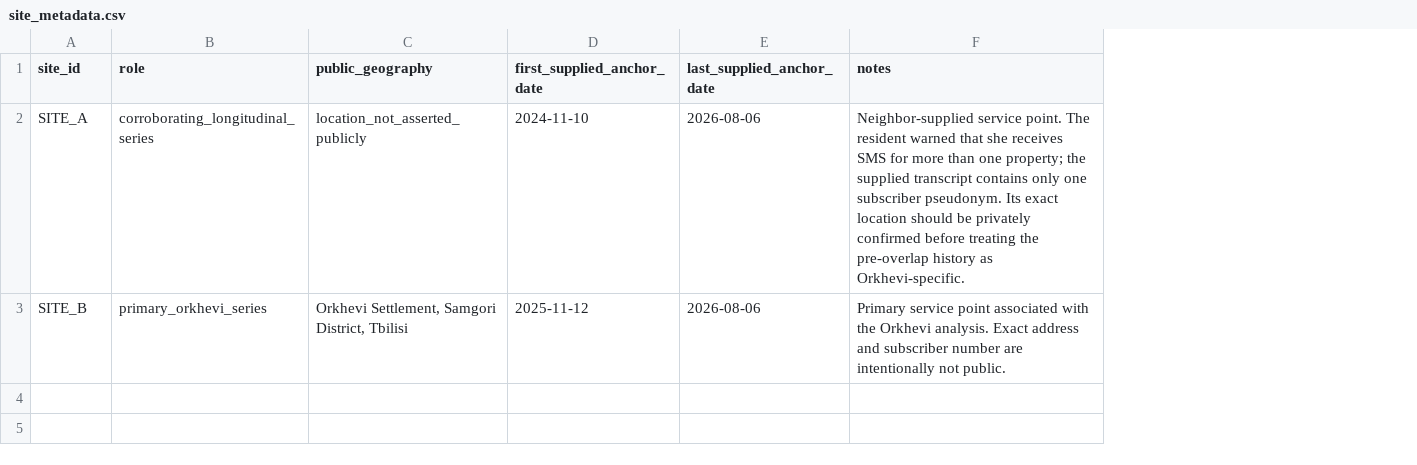
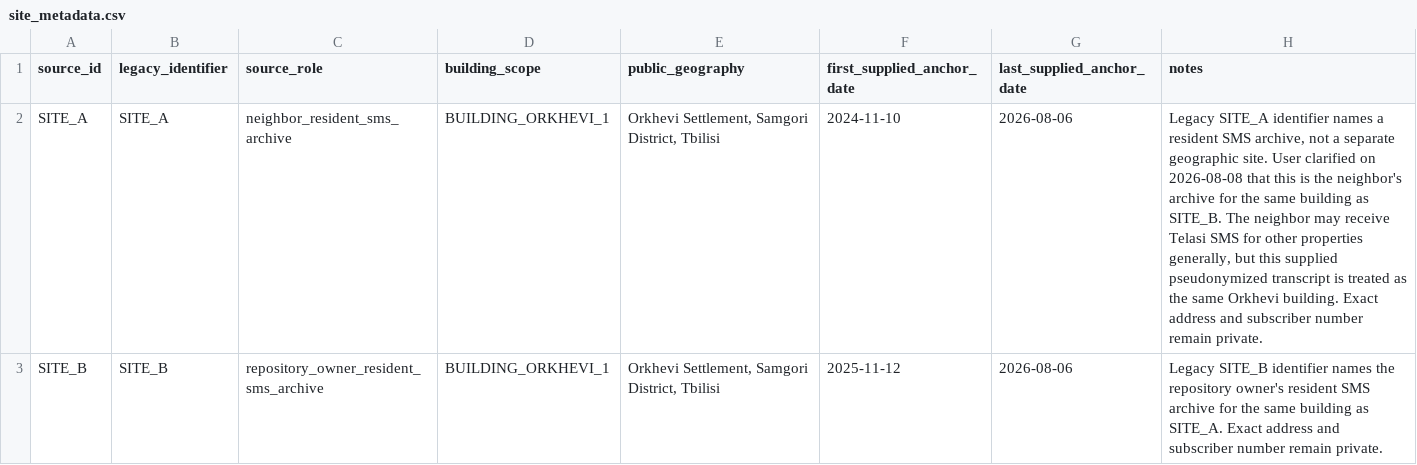
Before and after one commit to DavidOsipov/telasi-orkhevi-settlement-outage-analysis, a CSV file: data/site_metadata.csv, drawn as a sheet; removed rows and columns are numbered as before the commit, all else as after; the diff names each change by its address in the sheet, - before the commit and + after, or states it on an @@ line.

Commit message:
Correct SITE_A/SITE_B as same-building resident sources

```diff
--- a/data/site_metadata.csv
+++ b/data/site_metadata.csv
-column B (role), rows 2-3: corroborating_longitudinal_series | primary_orkhevi_series
+column B (legacy_identifier), rows 2-3: SITE_A | SITE_B
+column C (source_role), rows 2-3: neighbor_resident_sms_archive | repository_owner_resident_sms_archive
+column D (building_scope), rows 2-3: BUILDING_ORKHEVI_1 | BUILDING_ORKHEVI_1
-A1: site_id
+A1: source_id
-E2 (public_geography): location_not_asserted_publicly
+E2 (public_geography): Orkhevi Settlement, Samgori District, Tbilisi
-H2 (notes): Neighbor-supplied service point. The resident warned that she receives SMS for more than one property; the supplied transcript contains only one subscriber pseudonym. Its exact location should be privately confirmed before treating the pre-overlap history as Orkhevi-specific.
+H2 (notes): Legacy SITE_A identifier names a resident SMS archive, not a separate geographic site. User clarified on 2026-08-08 that this is the neighbor's archive for the same building as SITE_B. The neighbor may receive Telasi SMS for other properties generally, but this supplied pseudonymized transcript is treated as the same Orkhevi building. Exact address and subscriber number remain private.
-H3 (notes): Primary service point associated with the Orkhevi analysis. Exact address and subscriber number are intentionally not public.
+H3 (notes): Legacy SITE_B identifier names the repository owner's resident SMS archive for the same building as SITE_A. Exact address and subscriber number remain private.
```
